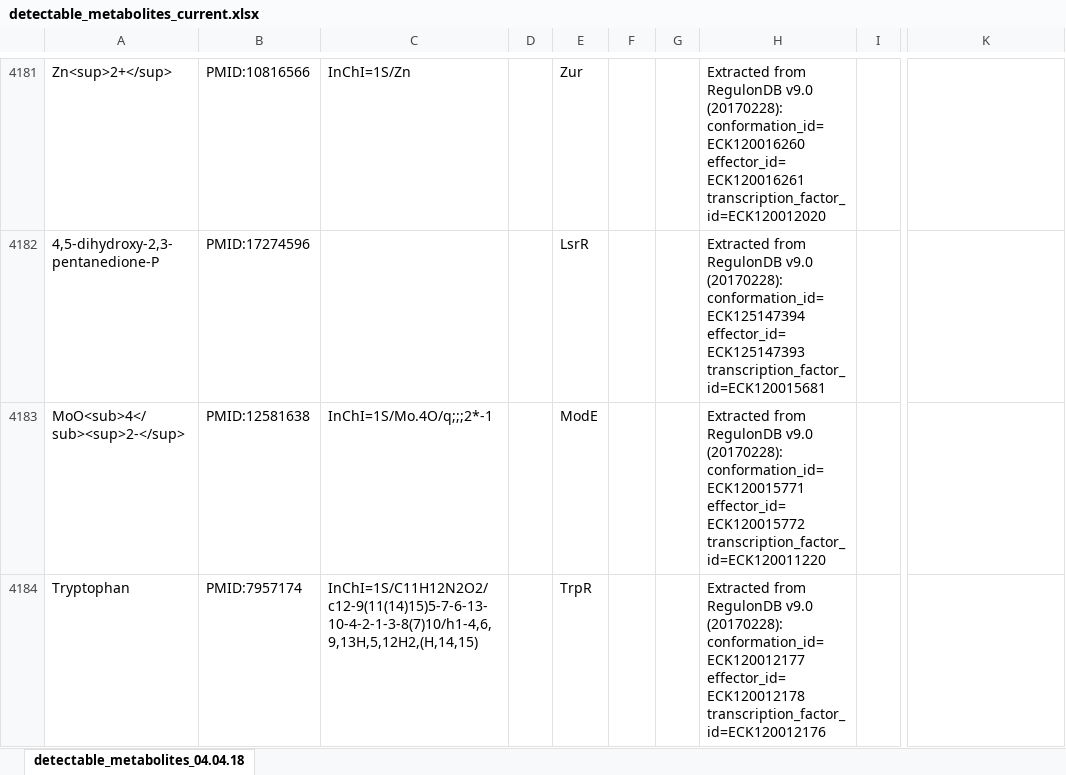
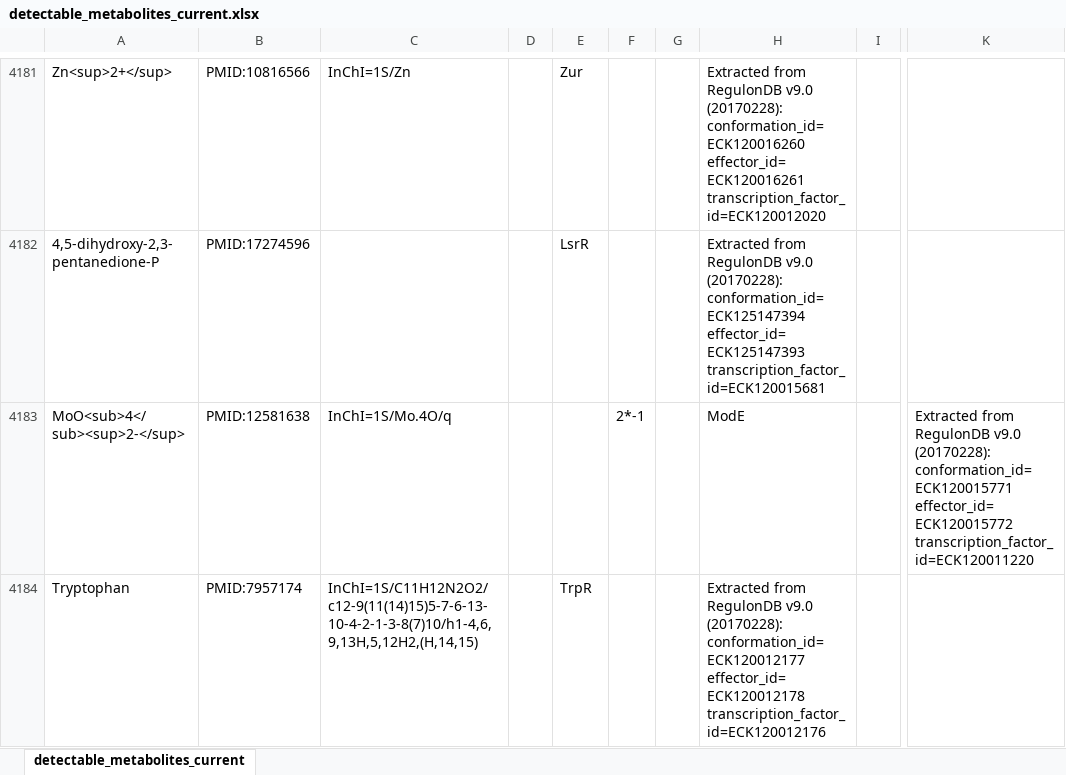
Before and after one commit to brsynth/detectable_metabolites, an Excel workbook: detectable_metabolites_current.xlsx, sheet detectable_metabolites_current, drawn as a sheet; only a part is shown, gaps mark what is left out; values as stored, in another font and other column widths than the file's, no borders; charts and pictures not drawn; the diff covers the shown part only; the diff names each change by its address in the sheet, - before the commit and + after, or states it on an @@ line.

Commit message:
Update with ACS synthetic biology
Added references for ACS synthetic biology volume 7 issue 4 to volume 8 issue 3 included.
Added references for biosensors presented in the Table 1 of "Custom-made transcriptional biosensors for metabolic engineering" 10.1016/j.copbio.2019.02.016

```diff
--- a/detectable_metabolites_current.xlsx (sheet detectable_metabolites_current)
+++ b/detectable_metabolites_current.xlsx (sheet detectable_metabolites_current)
-sheet tab: detectable_metabolites_04.04.18
+sheet tab: detectable_metabolites_current
-C4183: InChI=1S/Mo.4O/q;;;2*-1
+C4183: InChI=1S/Mo.4O/q
-E4183: ModE
+E4183: (empty)
-F4183: (empty)
+F4183: 2*-1
-H4183: Extracted from RegulonDB v9.0 (20170228): conformation_id=ECK120015771 effector_id=ECK120015772 transcription_factor_id=ECK120011220
+H4183: ModE
-K4183: (empty)
+K4183: Extracted from RegulonDB v9.0 (20170228): conformation_id=ECK120015771 effector_id=ECK120015772 transcription_factor_id=ECK120011220
```
Also changed, not shown: 46 added rows, 4 removed rows and 98 edited cells elsewhere in this sheet, charts or pictures, 1 other file.
